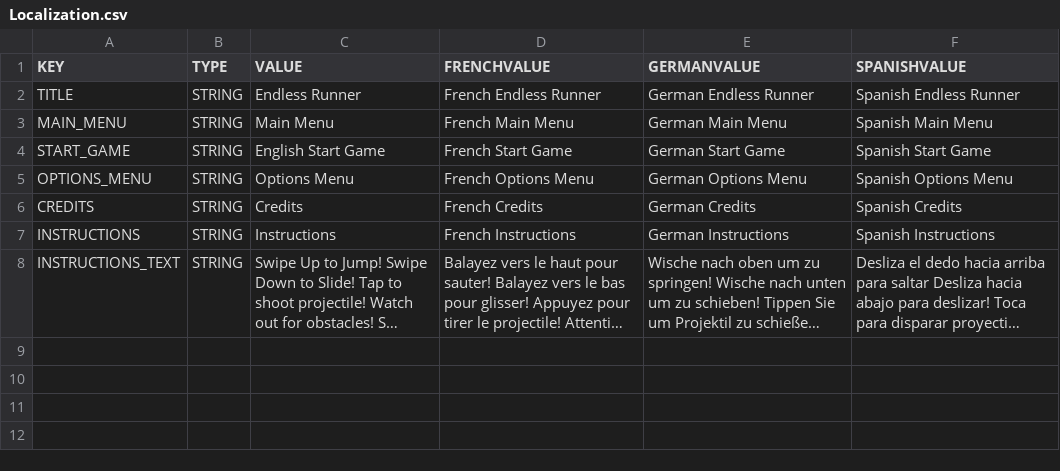
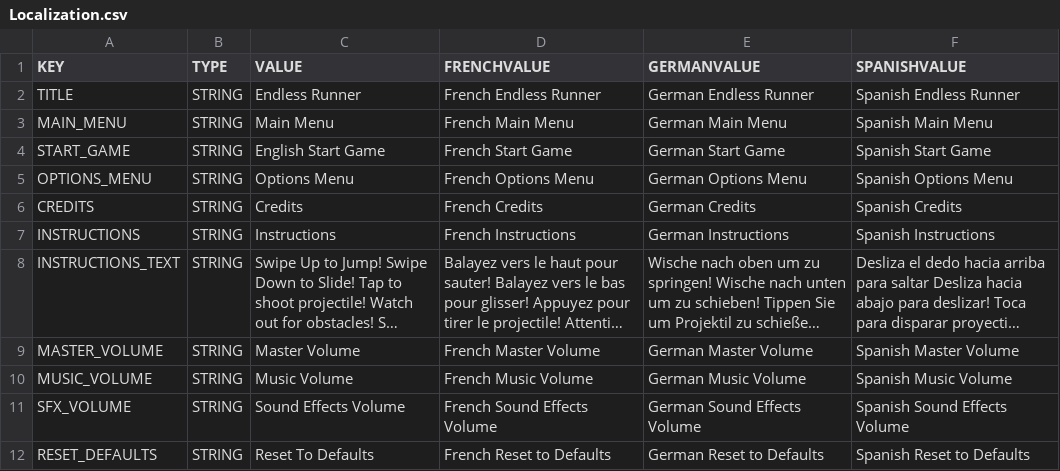
Before and after one commit to maygarrett/EndlessRunner, a CSV file: Endless Runner/Assets/Resources/Localization.csv, drawn as a sheet; long unchanged cells end in …; the diff names each change by its address in the sheet, - before the commit and + after, or states it on an @@ line.

Commit message:
UPDATE - Added Options slider text localization, Master Music SFX volume and reset to defaults button text

```diff
--- a/Endless Runner/Assets/Resources/Localization.csv
+++ b/Endless Runner/Assets/Resources/Localization.csv
+row 9: MASTER_VOLUME | STRING | Master Volume | French Master Volume | German Master Volume | Spanish Master Volume
+row 10: MUSIC_VOLUME | STRING | Music Volume | French Music Volume | German Music Volume | Spanish Music Volume
+row 11: SFX_VOLUME | STRING | Sound Effects Volume | French Sound Effects Volume | German Sound Effects Volume | Spanish Sound Effects Volume
+row 12: RESET_DEFAULTS | STRING | Reset To Defaults | French Reset to Defaults | German Reset to Defaults | Spanish Reset to Defaults
```
Also changed, not shown: 5 other files.
